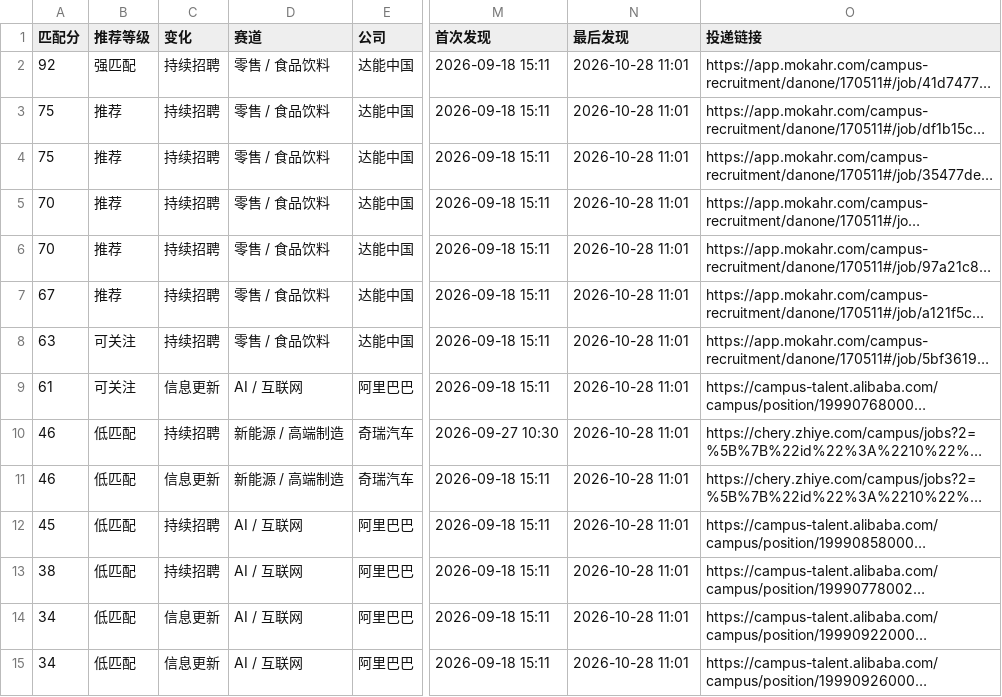
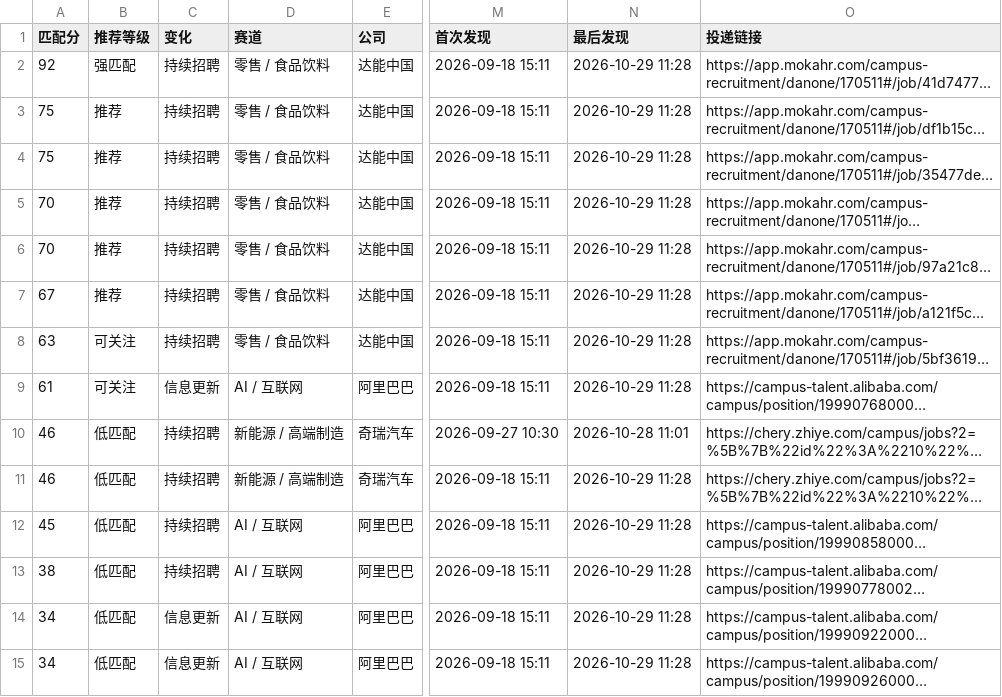
Before and after one commit to yujia2560/campus-job-radar, a CSV file: reports/jobs.csv, drawn as a sheet; only a part is shown, gaps mark what is left out; long unchanged cells end in …; the diff covers the shown part only; the diff names each change by its address in the sheet, - before the commit and + after, or states it on an @@ line.

```diff
--- a/reports/jobs.csv
+++ b/reports/jobs.csv
-N2:N9 (最后发现): 2026-10-28 11:01
+N2:N9 (最后发现): 2026-10-29 11:28
-C11 (变化): 信息更新
+C11 (变化): 持续招聘
-N11:N15 (最后发现): 2026-10-28 11:01
+N11:N15 (最后发现): 2026-10-29 11:28
```
Also changed, not shown: 1 removed row and 29 edited cells elsewhere in this file, 4 other files.
